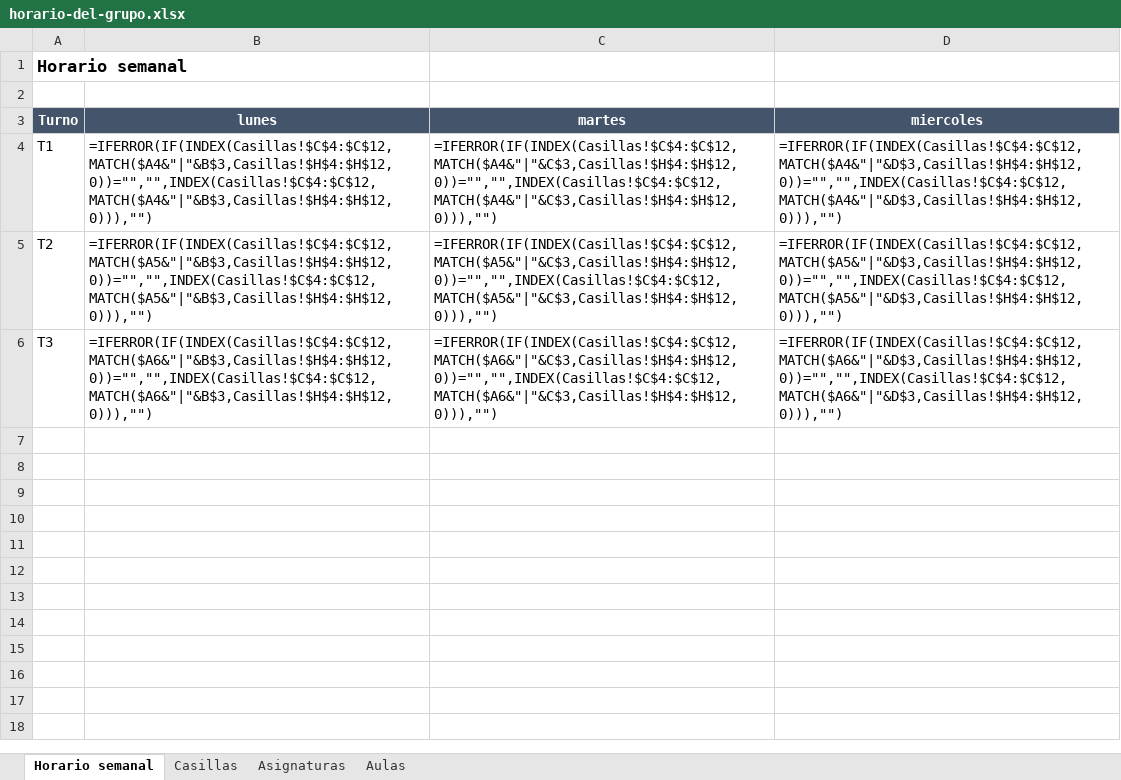
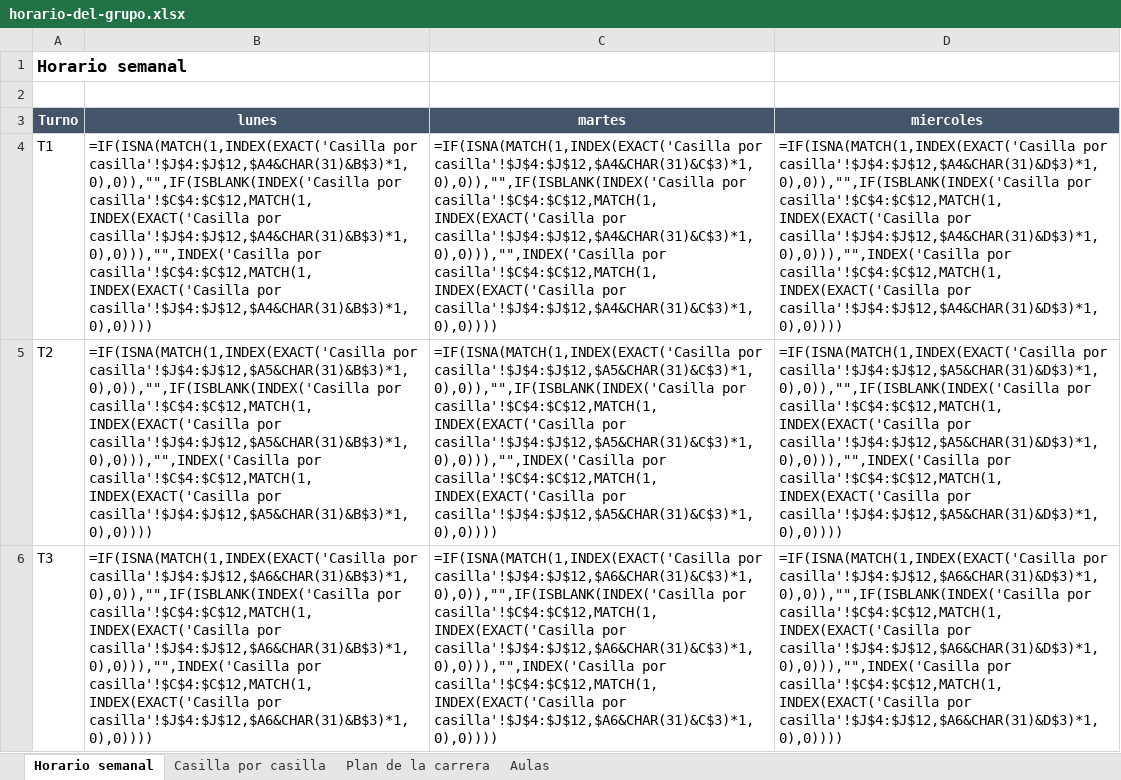
Before and after one commit to DayanCabrera2003/Horario, an Excel workbook: ejemplos/resultados/horario-del-grupo.xlsx, sheet Horario semanal, drawn as a sheet; values as stored, in another font and other column widths than the file's, no borders; formulas without a stored value are shown as written; conditional formats not drawn; the diff names each change by its address in the sheet, - before the commit and + after, or states it on an @@ line.

```diff
--- a/ejemplos/resultados/horario-del-grupo.xlsx (sheet Horario semanal)
+++ b/ejemplos/resultados/horario-del-grupo.xlsx (sheet Horario semanal)
-sheet tab: Casillas
+sheet tab: Casilla por casilla
-sheet tab: Asignaturas
+sheet tab: Plan de la carrera
-B4 (lunes): =IFERROR(IF(INDEX(Casillas!$C$4:$C$12,MATCH($A4&"|"&B$3,Casillas!$H$4:$H$12,0))="","",INDEX(Casillas!$C$4:$C$12,MATCH($A4&"|"&B$3,Casillas!$H$4:$H$12,0))),"")
+B4 (lunes): =IF(ISNA(MATCH(1,INDEX(EXACT('Casilla por casilla'!$J$4:$J$12,$A4&CHAR(31)&B$3)*1,0),0)),"",IF(ISBLANK(INDEX('Casilla por casilla'!$C$4:$C$12,MATCH(1,INDEX(EXACT('Casilla por casilla'!$J$4:$J$12,$A4&CHAR(31)&B$3)*1,0),0))),"",INDEX('Casilla por casilla'!$C$4:$C$12,MATCH(1,INDEX(EXACT('Casilla por casilla'!$J$4:$J$12,$A4&CHAR(31)&B$3)*1,0),0))))
-C4 (martes): =IFERROR(IF(INDEX(Casillas!$C$4:$C$12,MATCH($A4&"|"&C$3,Casillas!$H$4:$H$12,0))="","",INDEX(Casillas!$C$4:$C$12,MATCH($A4&"|"&C$3,Casillas!$H$4:$H$12,0))),"")
+C4 (martes): =IF(ISNA(MATCH(1,INDEX(EXACT('Casilla por casilla'!$J$4:$J$12,$A4&CHAR(31)&C$3)*1,0),0)),"",IF(ISBLANK(INDEX('Casilla por casilla'!$C$4:$C$12,MATCH(1,INDEX(EXACT('Casilla por casilla'!$J$4:$J$12,$A4&CHAR(31)&C$3)*1,0),0))),"",INDEX('Casilla por casilla'!$C$4:$C$12,MATCH(1,INDEX(EXACT('Casilla por casilla'!$J$4:$J$12,$A4&CHAR(31)&C$3)*1,0),0))))
-D4 (miercoles): =IFERROR(IF(INDEX(Casillas!$C$4:$C$12,MATCH($A4&"|"&D$3,Casillas!$H$4:$H$12,0))="","",INDEX(Casillas!$C$4:$C$12,MATCH($A4&"|"&D$3,Casillas!$H$4:$H$12,0))),"")
+D4 (miercoles): =IF(ISNA(MATCH(1,INDEX(EXACT('Casilla por casilla'!$J$4:$J$12,$A4&CHAR(31)&D$3)*1,0),0)),"",IF(ISBLANK(INDEX('Casilla por casilla'!$C$4:$C$12,MATCH(1,INDEX(EXACT('Casilla por casilla'!$J$4:$J$12,$A4&CHAR(31)&D$3)*1,0),0))),"",INDEX('Casilla por casilla'!$C$4:$C$12,MATCH(1,INDEX(EXACT('Casilla por casilla'!$J$4:$J$12,$A4&CHAR(31)&D$3)*1,0),0))))
-B5 (lunes): =IFERROR(IF(INDEX(Casillas!$C$4:$C$12,MATCH($A5&"|"&B$3,Casillas!$H$4:$H$12,0))="","",INDEX(Casillas!$C$4:$C$12,MATCH($A5&"|"&B$3,Casillas!$H$4:$H$12,0))),"")
+B5 (lunes): =IF(ISNA(MATCH(1,INDEX(EXACT('Casilla por casilla'!$J$4:$J$12,$A5&CHAR(31)&B$3)*1,0),0)),"",IF(ISBLANK(INDEX('Casilla por casilla'!$C$4:$C$12,MATCH(1,INDEX(EXACT('Casilla por casilla'!$J$4:$J$12,$A5&CHAR(31)&B$3)*1,0),0))),"",INDEX('Casilla por casilla'!$C$4:$C$12,MATCH(1,INDEX(EXACT('Casilla por casilla'!$J$4:$J$12,$A5&CHAR(31)&B$3)*1,0),0))))
-C5 (martes): =IFERROR(IF(INDEX(Casillas!$C$4:$C$12,MATCH($A5&"|"&C$3,Casillas!$H$4:$H$12,0))="","",INDEX(Casillas!$C$4:$C$12,MATCH($A5&"|"&C$3,Casillas!$H$4:$H$12,0))),"")
+C5 (martes): =IF(ISNA(MATCH(1,INDEX(EXACT('Casilla por casilla'!$J$4:$J$12,$A5&CHAR(31)&C$3)*1,0),0)),"",IF(ISBLANK(INDEX('Casilla por casilla'!$C$4:$C$12,MATCH(1,INDEX(EXACT('Casilla por casilla'!$J$4:$J$12,$A5&CHAR(31)&C$3)*1,0),0))),"",INDEX('Casilla por casilla'!$C$4:$C$12,MATCH(1,INDEX(EXACT('Casilla por casilla'!$J$4:$J$12,$A5&CHAR(31)&C$3)*1,0),0))))
-D5 (miercoles): =IFERROR(IF(INDEX(Casillas!$C$4:$C$12,MATCH($A5&"|"&D$3,Casillas!$H$4:$H$12,0))="","",INDEX(Casillas!$C$4:$C$12,MATCH($A5&"|"&D$3,Casillas!$H$4:$H$12,0))),"")
+D5 (miercoles): =IF(ISNA(MATCH(1,INDEX(EXACT('Casilla por casilla'!$J$4:$J$12,$A5&CHAR(31)&D$3)*1,0),0)),"",IF(ISBLANK(INDEX('Casilla por casilla'!$C$4:$C$12,MATCH(1,INDEX(EXACT('Casilla por casilla'!$J$4:$J$12,$A5&CHAR(31)&D$3)*1,0),0))),"",INDEX('Casilla por casilla'!$C$4:$C$12,MATCH(1,INDEX(EXACT('Casilla por casilla'!$J$4:$J$12,$A5&CHAR(31)&D$3)*1,0),0))))
-B6 (lunes): =IFERROR(IF(INDEX(Casillas!$C$4:$C$12,MATCH($A6&"|"&B$3,Casillas!$H$4:$H$12,0))="","",INDEX(Casillas!$C$4:$C$12,MATCH($A6&"|"&B$3,Casillas!$H$4:$H$12,0))),"")
+B6 (lunes): =IF(ISNA(MATCH(1,INDEX(EXACT('Casilla por casilla'!$J$4:$J$12,$A6&CHAR(31)&B$3)*1,0),0)),"",IF(ISBLANK(INDEX('Casilla por casilla'!$C$4:$C$12,MATCH(1,INDEX(EXACT('Casilla por casilla'!$J$4:$J$12,$A6&CHAR(31)&B$3)*1,0),0))),"",INDEX('Casilla por casilla'!$C$4:$C$12,MATCH(1,INDEX(EXACT('Casilla por casilla'!$J$4:$J$12,$A6&CHAR(31)&B$3)*1,0),0))))
-C6 (martes): =IFERROR(IF(INDEX(Casillas!$C$4:$C$12,MATCH($A6&"|"&C$3,Casillas!$H$4:$H$12,0))="","",INDEX(Casillas!$C$4:$C$12,MATCH($A6&"|"&C$3,Casillas!$H$4:$H$12,0))),"")
+C6 (martes): =IF(ISNA(MATCH(1,INDEX(EXACT('Casilla por casilla'!$J$4:$J$12,$A6&CHAR(31)&C$3)*1,0),0)),"",IF(ISBLANK(INDEX('Casilla por casilla'!$C$4:$C$12,MATCH(1,INDEX(EXACT('Casilla por casilla'!$J$4:$J$12,$A6&CHAR(31)&C$3)*1,0),0))),"",INDEX('Casilla por casilla'!$C$4:$C$12,MATCH(1,INDEX(EXACT('Casilla por casilla'!$J$4:$J$12,$A6&CHAR(31)&C$3)*1,0),0))))
-D6 (miercoles): =IFERROR(IF(INDEX(Casillas!$C$4:$C$12,MATCH($A6&"|"&D$3,Casillas!$H$4:$H$12,0))="","",INDEX(Casillas!$C$4:$C$12,MATCH($A6&"|"&D$3,Casillas!$H$4:$H$12,0))),"")
+D6 (miercoles): =IF(ISNA(MATCH(1,INDEX(EXACT('Casilla por casilla'!$J$4:$J$12,$A6&CHAR(31)&D$3)*1,0),0)),"",IF(ISBLANK(INDEX('Casilla por casilla'!$C$4:$C$12,MATCH(1,INDEX(EXACT('Casilla por casilla'!$J$4:$J$12,$A6&CHAR(31)&D$3)*1,0),0))),"",INDEX('Casilla por casilla'!$C$4:$C$12,MATCH(1,INDEX(EXACT('Casilla por casilla'!$J$4:$J$12,$A6&CHAR(31)&D$3)*1,0),0))))
```
Also changed, not shown: sheet Casilla por casilla, sheet Plan de la carrera, hidden cells, ejemplos/resultados/defensas-de-tesis.xlsx, ejemplos/resultados/departamento.xlsx, 15 other files.
